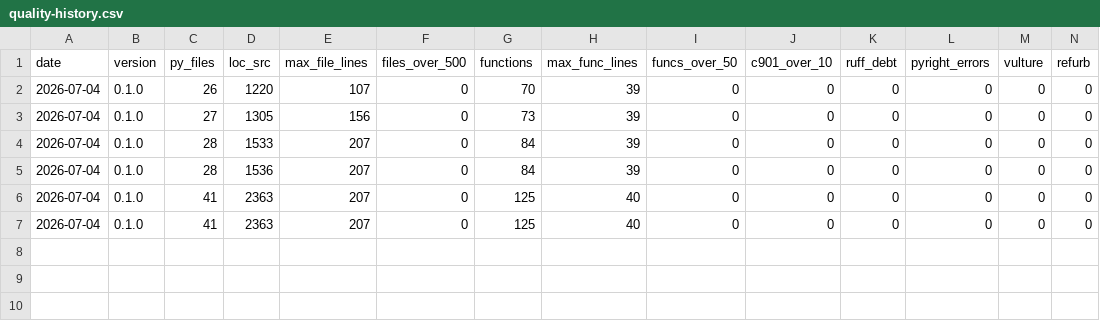
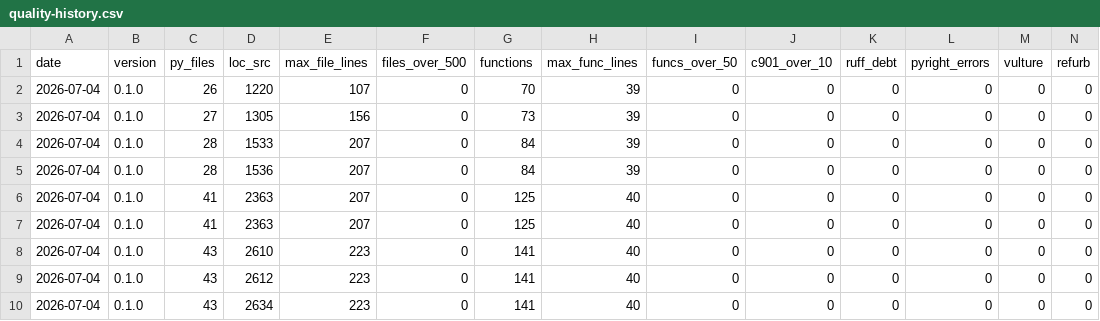
Before and after one commit to lduchosal/check_mysql, a CSV file: doc/quality-history.csv, drawn as a sheet; only a part is shown; rows hold the shown columns only; the diff names each change by its address in the sheet, - before the commit and + after, or states it on an @@ line.

```diff
--- a/doc/quality-history.csv
+++ b/doc/quality-history.csv
+row 8: 2026-07-04 | 0.1.0 | 43 | 2610 | 223 | 0 | 141 | 40 | 0 | 0 | 0 | 0 | 0 | 0
+row 9: 2026-07-04 | 0.1.0 | 43 | 2612 | 223 | 0 | 141 | 40 | 0 | 0 | 0 | 0 | 0 | 0
+row 10: 2026-07-04 | 0.1.0 | 43 | 2634 | 223 | 0 | 141 | 40 | 0 | 0 | 0 | 0 | 0 | 0
```
Also changed, not shown: 27 other files.
